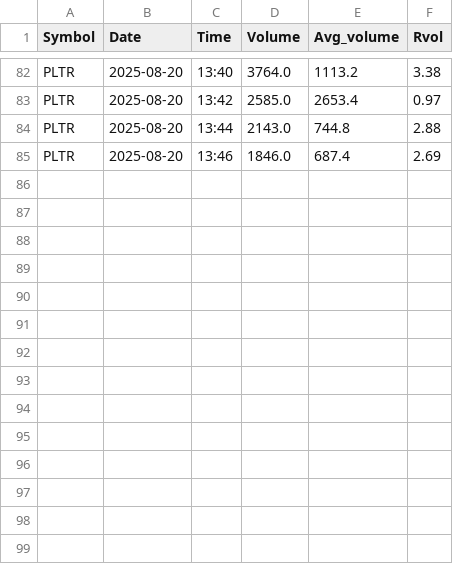
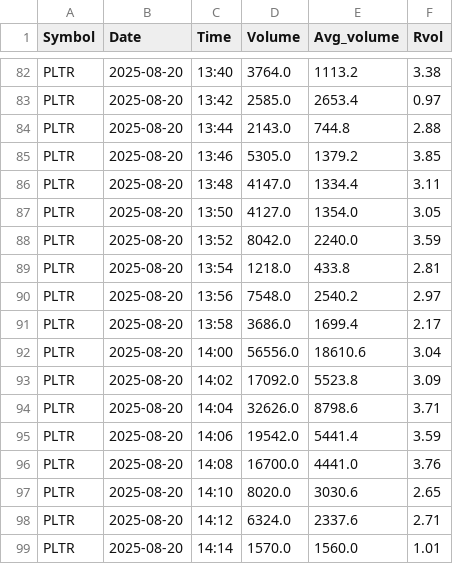
Before and after one commit to TeroMeht/Tradeapplication, a CSV file: server/rvol/PLTR_Rvol.csv, drawn as a sheet; only a part is shown, gaps mark what is left out.

```diff
--- a/server/rvol/PLTR_Rvol.csv
+++ b/server/rvol/PLTR_Rvol.csv
@@ -84,2 +84,16 @@ PLTR,2025-08-20,13:42,2585.0,2653.4,0.97
 PLTR,2025-08-20,13:44,2143.0,744.8,2.88
-PLTR,2025-08-20,13:46,1846.0,687.4,2.69
+PLTR,2025-08-20,13:46,5305.0,1379.2,3.85
+PLTR,2025-08-20,13:48,4147.0,1334.4,3.11
+PLTR,2025-08-20,13:50,4127.0,1354.0,3.05
+PLTR,2025-08-20,13:52,8042.0,2240.0,3.59
+PLTR,2025-08-20,13:54,1218.0,433.8,2.81
+PLTR,2025-08-20,13:56,7548.0,2540.2,2.97
+PLTR,2025-08-20,13:58,3686.0,1699.4,2.17
+PLTR,2025-08-20,14:00,56556.0,18610.6,3.04
+PLTR,2025-08-20,14:02,17092.0,5523.8,3.09
+PLTR,2025-08-20,14:04,32626.0,8798.6,3.71
+PLTR,2025-08-20,14:06,19542.0,5441.4,3.59
+PLTR,2025-08-20,14:08,16700.0,4441.0,3.76
+PLTR,2025-08-20,14:10,8020.0,3030.6,2.65
+PLTR,2025-08-20,14:12,6324.0,2337.6,2.71
+PLTR,2025-08-20,14:14,1570.0,1560.0,1.01
```
Also changed, not shown: server/rvol/All_symbols_Rvol.csv, server/rvol/BMNR_Rvol.csv, 21 other files.
